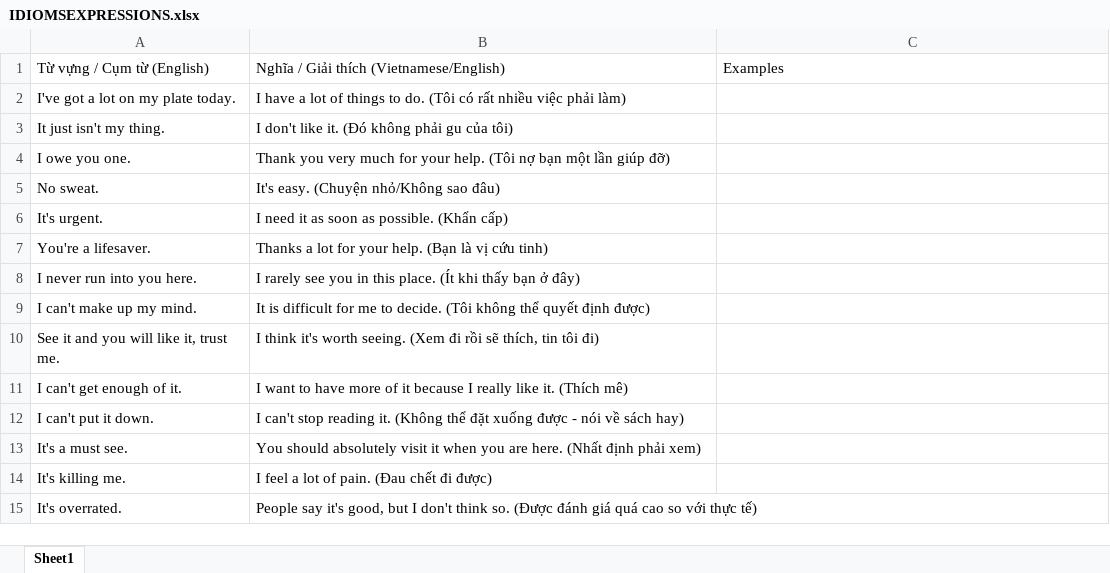
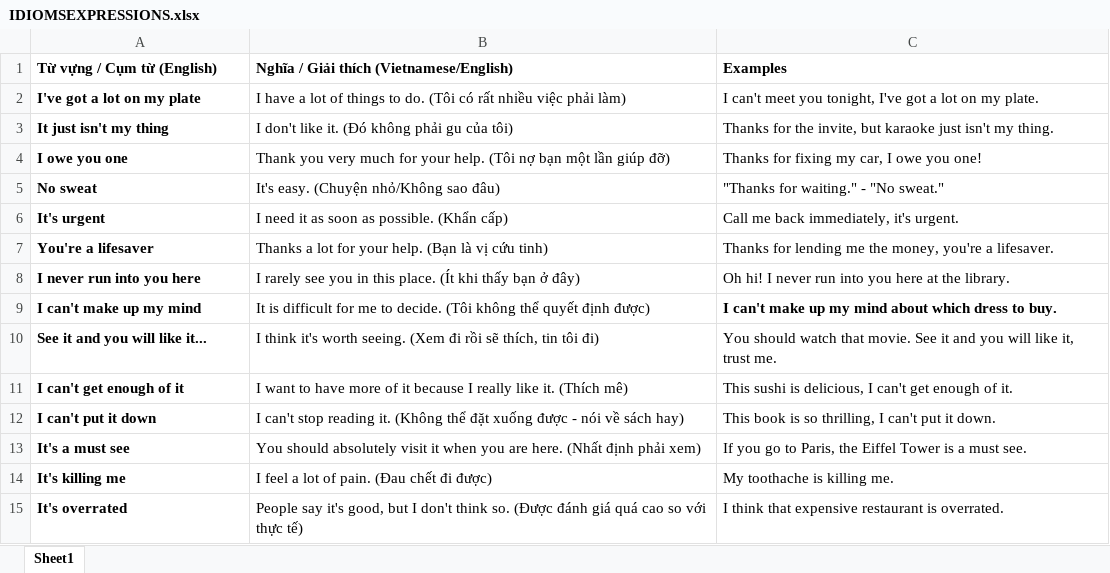
Before and after one commit to D-Henry2106/EnglishTN3Vocab, an Excel workbook: data/IDIOMSEXPRESSIONS.xlsx, sheet Sheet1, drawn as a sheet; values as stored, in another font and other column widths than the file's, no borders; removed rows and columns are numbered as before the commit, all else as after; the diff names each change by its address in the sheet, - before the commit and + after, or states it on an @@ line.

```diff
--- a/data/IDIOMSEXPRESSIONS.xlsx (sheet Sheet1)
+++ b/data/IDIOMSEXPRESSIONS.xlsx (sheet Sheet1)
-A1:C1 bold: off
+A1:C1 bold: on
-A2 (Từ vựng / Cụm từ (English)): I've got a lot on my plate today.
+A2 (Từ vựng / Cụm từ (English)): I've got a lot on my plate
-A2:A9 bold: off
+A2:A9 bold: on
-C2 (Examples): (empty)
+C2 (Examples): I can't meet you tonight, I've got a lot on my plate.
-A3 (Từ vựng / Cụm từ (English)): It just isn't my thing.
+A3 (Từ vựng / Cụm từ (English)): It just isn't my thing
-C3 (Examples): (empty)
+C3 (Examples): Thanks for the invite, but karaoke just isn't my thing.
-A4 (Từ vựng / Cụm từ (English)): I owe you one.
+A4 (Từ vựng / Cụm từ (English)): I owe you one
-C4 (Examples): (empty)
+C4 (Examples): Thanks for fixing my car, I owe you one!
-A5 (Từ vựng / Cụm từ (English)): No sweat.
+A5 (Từ vựng / Cụm từ (English)): No sweat
-C5 (Examples): (empty)
+C5 (Examples): "Thanks for waiting." - "No sweat."
-A6 (Từ vựng / Cụm từ (English)): It's urgent.
+A6 (Từ vựng / Cụm từ (English)): It's urgent
-C6 (Examples): (empty)
+C6 (Examples): Call me back immediately, it's urgent.
-A7 (Từ vựng / Cụm từ (English)): You're a lifesaver.
+A7 (Từ vựng / Cụm từ (English)): You're a lifesaver
-C7 (Examples): (empty)
+C7 (Examples): Thanks for lending me the money, you're a lifesaver.
-A8 (Từ vựng / Cụm từ (English)): I never run into you here.
+A8 (Từ vựng / Cụm từ (English)): I never run into you here
-C8 (Examples): (empty)
+C8 (Examples): Oh hi! I never run into you here at the library.
-A9 (Từ vựng / Cụm từ (English)): I can't make up my mind.
+A9 (Từ vựng / Cụm từ (English)): I can't make up my mind
-C9 (Examples): (empty)
+C9 (Examples): I can't make up my mind about which dress to buy.
-row 10: See it and you will like it, trust me. | I think it's worth seeing. (Xem đi rồi sẽ thích, tin tôi đi)
+row 10: See it and you will like it... | I think it's worth seeing. (Xem đi rồi sẽ thích, tin tôi đi) | You should watch that movie. See it and you will like it, trust me.
-A11 (Từ vựng / Cụm từ (English)): I can't get enough of it.
+A11 (Từ vựng / Cụm từ (English)): I can't get enough of it
-A11:A15 bold: off
+A11:A15 bold: on
-C11 (Examples): (empty)
+C11 (Examples): This sushi is delicious, I can't get enough of it.
-A12 (Từ vựng / Cụm từ (English)): I can't put it down.
+A12 (Từ vựng / Cụm từ (English)): I can't put it down
-C12 (Examples): (empty)
+C12 (Examples): This book is so thrilling, I can't put it down.
-A13 (Từ vựng / Cụm từ (English)): It's a must see.
+A13 (Từ vựng / Cụm từ (English)): It's a must see
-C13 (Examples): (empty)
+C13 (Examples): If you go to Paris, the Eiffel Tower is a must see.
-A14 (Từ vựng / Cụm từ (English)): It's killing me.
+A14 (Từ vựng / Cụm từ (English)): It's killing me
-C14 (Examples): (empty)
+C14 (Examples): My toothache is killing me.
-A15 (Từ vựng / Cụm từ (English)): It's overrated.
+A15 (Từ vựng / Cụm từ (English)): It's overrated
-C15 (Examples): (empty)
+C15 (Examples): I think that expensive restaurant is overrated.
```
Also changed, not shown: data/DISEASESBACTERIA.xlsx, data/HOLIDAYSCELEBRATIONS.xlsx, 26 other files.
